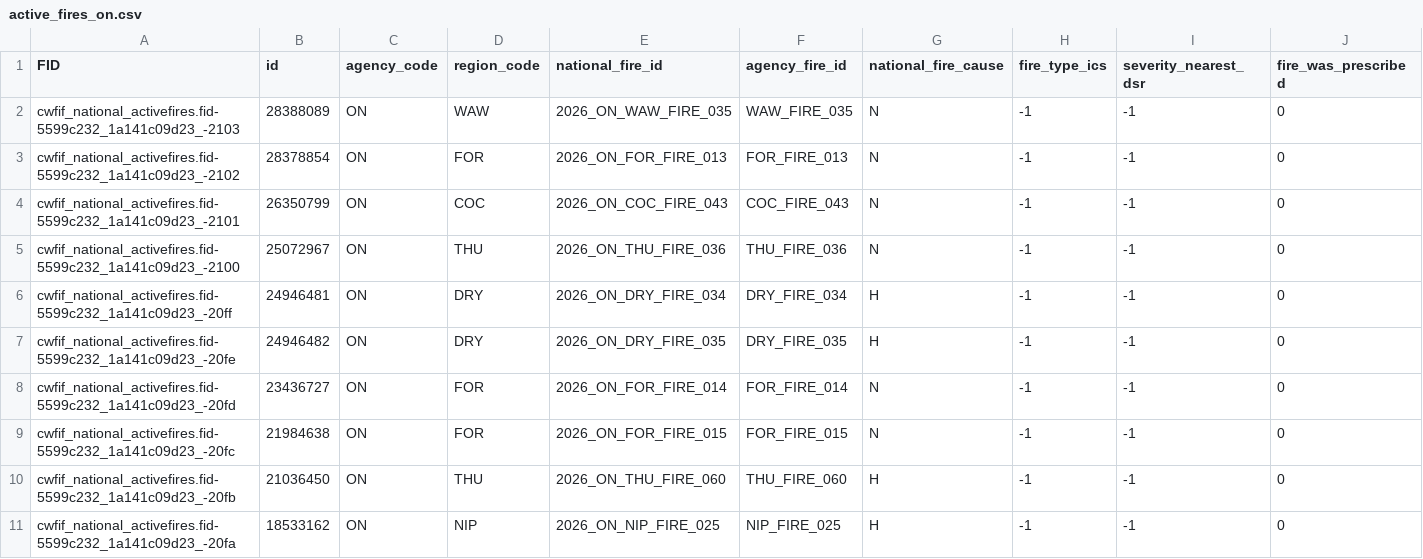
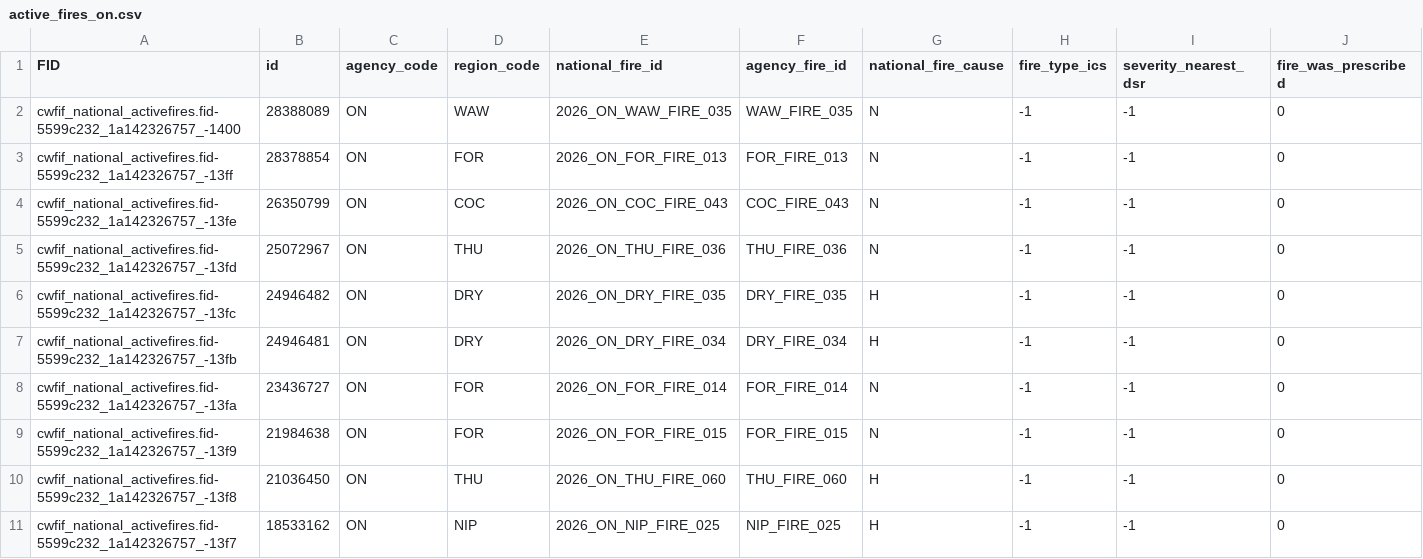
Before and after one commit to jagius/cda-air-quality-compiler, a CSV file: docs/active_fires_on.csv, drawn as a sheet; only a part is shown; removed rows and columns are numbered as before the commit, all else as after; rows hold the shown columns only; the diff names each change by its address in the sheet, - before the commit and + after, or states it on an @@ line.

```diff
--- a/docs/active_fires_on.csv
+++ b/docs/active_fires_on.csv
-A2 (FID): cwfif_national_activefires.fid-5599c232_1a141c09d23_-2103
+A2 (FID): cwfif_national_activefires.fid-5599c232_1a142326757_-1400
-A3 (FID): cwfif_national_activefires.fid-5599c232_1a141c09d23_-2102
+A3 (FID): cwfif_national_activefires.fid-5599c232_1a142326757_-13ff
-A4 (FID): cwfif_national_activefires.fid-5599c232_1a141c09d23_-2101
+A4 (FID): cwfif_national_activefires.fid-5599c232_1a142326757_-13fe
-A5 (FID): cwfif_national_activefires.fid-5599c232_1a141c09d23_-2100
+A5 (FID): cwfif_national_activefires.fid-5599c232_1a142326757_-13fd
-row 6: cwfif_national_activefires.fid-5599c232_1a141c09d23_-20ff | 24946481 | ON | DRY | 2026_ON_DRY_FIRE_034 | DRY_FIRE_034 | H | -1 | -1 | 0
-A6 (FID): cwfif_national_activefires.fid-5599c232_1a141c09d23_-20fe
+A6 (FID): cwfif_national_activefires.fid-5599c232_1a142326757_-13fc
+row 7: cwfif_national_activefires.fid-5599c232_1a142326757_-13fb | 24946481 | ON | DRY | 2026_ON_DRY_FIRE_034 | DRY_FIRE_034 | H | -1 | -1 | 0
-A8 (FID): cwfif_national_activefires.fid-5599c232_1a141c09d23_-20fd
+A8 (FID): cwfif_national_activefires.fid-5599c232_1a142326757_-13fa
-A9 (FID): cwfif_national_activefires.fid-5599c232_1a141c09d23_-20fc
+A9 (FID): cwfif_national_activefires.fid-5599c232_1a142326757_-13f9
-A10 (FID): cwfif_national_activefires.fid-5599c232_1a141c09d23_-20fb
+A10 (FID): cwfif_national_activefires.fid-5599c232_1a142326757_-13f8
-A11 (FID): cwfif_national_activefires.fid-5599c232_1a141c09d23_-20fa
+A11 (FID): cwfif_national_activefires.fid-5599c232_1a142326757_-13f7
```
Also changed, not shown: docs/active_fires.csv, docs/active_fires_bc.csv, 5 other files.
